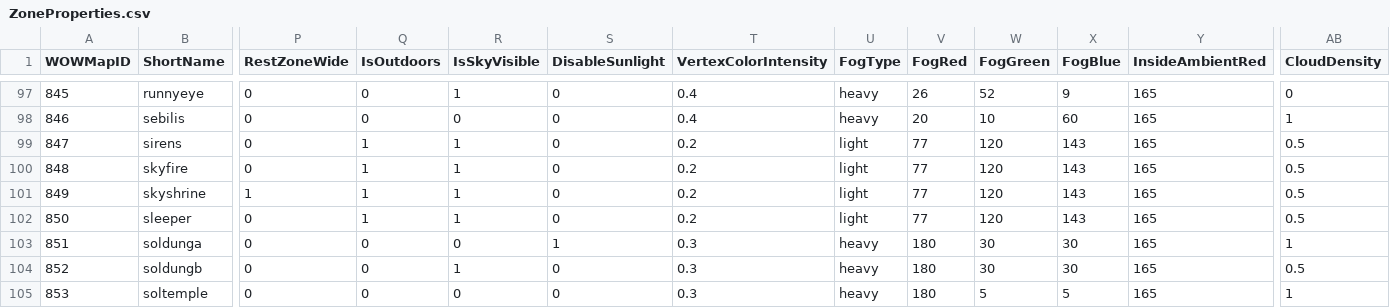
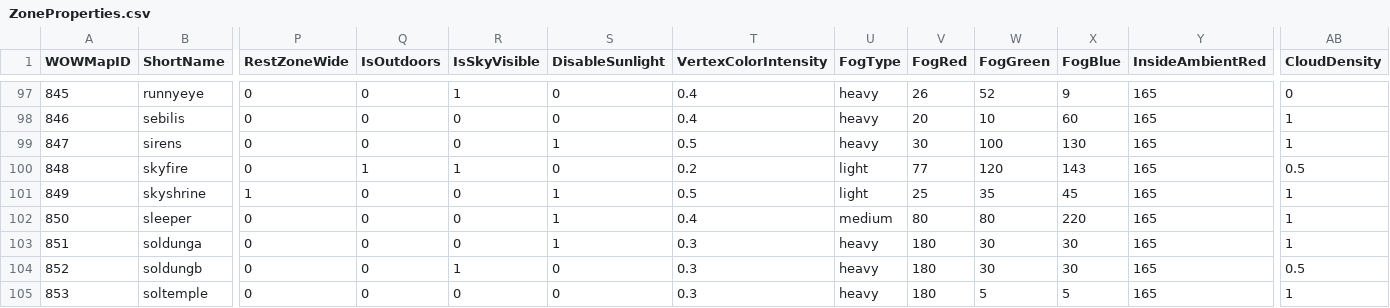
Before and after one commit to NathanHandley/EQWOWConverter, a CSV file: Assets/WorldData/ZoneProperties.csv, drawn as a sheet; only a part is shown, gaps mark what is left out; the diff covers the shown part only; the diff names each change by its address in the sheet, - before the commit and + after, or states it on an @@ line.

```diff
--- a/Assets/WorldData/ZoneProperties.csv
+++ b/Assets/WorldData/ZoneProperties.csv
-Q99 (IsOutdoors): 1
+Q99 (IsOutdoors): 0
-R99 (IsSkyVisible): 1
+R99 (IsSkyVisible): 0
-S99 (DisableSunlight): 0
+S99 (DisableSunlight): 1
-T99 (VertexColorIntensity): 0.2
+T99 (VertexColorIntensity): 0.5
-U99 (FogType): light
+U99 (FogType): heavy
-V99 (FogRed): 77
+V99 (FogRed): 30
-W99 (FogGreen): 120
+W99 (FogGreen): 100
-X99 (FogBlue): 143
+X99 (FogBlue): 130
-AB99 (CloudDensity): 0.5
+AB99 (CloudDensity): 1
-Q101:Q102 (IsOutdoors): 1
+Q101:Q102 (IsOutdoors): 0
-R101:R102 (IsSkyVisible): 1
+R101:R102 (IsSkyVisible): 0
-S101:S102 (DisableSunlight): 0
+S101:S102 (DisableSunlight): 1
-T101 (VertexColorIntensity): 0.2
+T101 (VertexColorIntensity): 0.5
-V101 (FogRed): 77
+V101 (FogRed): 25
-W101 (FogGreen): 120
+W101 (FogGreen): 35
-X101 (FogBlue): 143
+X101 (FogBlue): 45
-AB101:AB102 (CloudDensity): 0.5
+AB101:AB102 (CloudDensity): 1
-T102 (VertexColorIntensity): 0.2
+T102 (VertexColorIntensity): 0.4
-U102 (FogType): light
+U102 (FogType): medium
-V102 (FogRed): 77
+V102 (FogRed): 80
-W102 (FogGreen): 120
+W102 (FogGreen): 80
-X102 (FogBlue): 143
+X102 (FogBlue): 220
```
Also changed, not shown: 120 edited cells elsewhere in this file.
